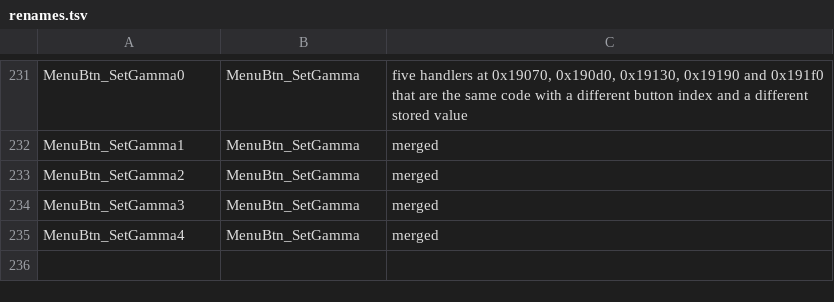
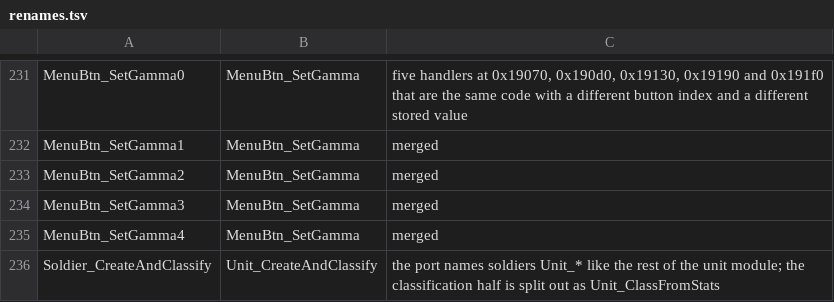
Before and after one commit to xrip/PocketUFO, a TSV file: docs/parity/renames.tsv, drawn as a sheet; only a part is shown, gaps mark what is left out.

```diff
--- a/docs/parity/renames.tsv
+++ b/docs/parity/renames.tsv
@@ -235 +235,2 @@ MenuBtn_SetGamma3	MenuBtn_SetGamma	merged
 MenuBtn_SetGamma4	MenuBtn_SetGamma	merged
+Soldier_CreateAndClassify	Unit_CreateAndClassify	the port names soldiers Unit_* like the rest of the unit module; the classification half is split out as Unit_ClassFromStats
```
Also changed, not shown: docs/parity/bugs.tsv, 5 other files.
